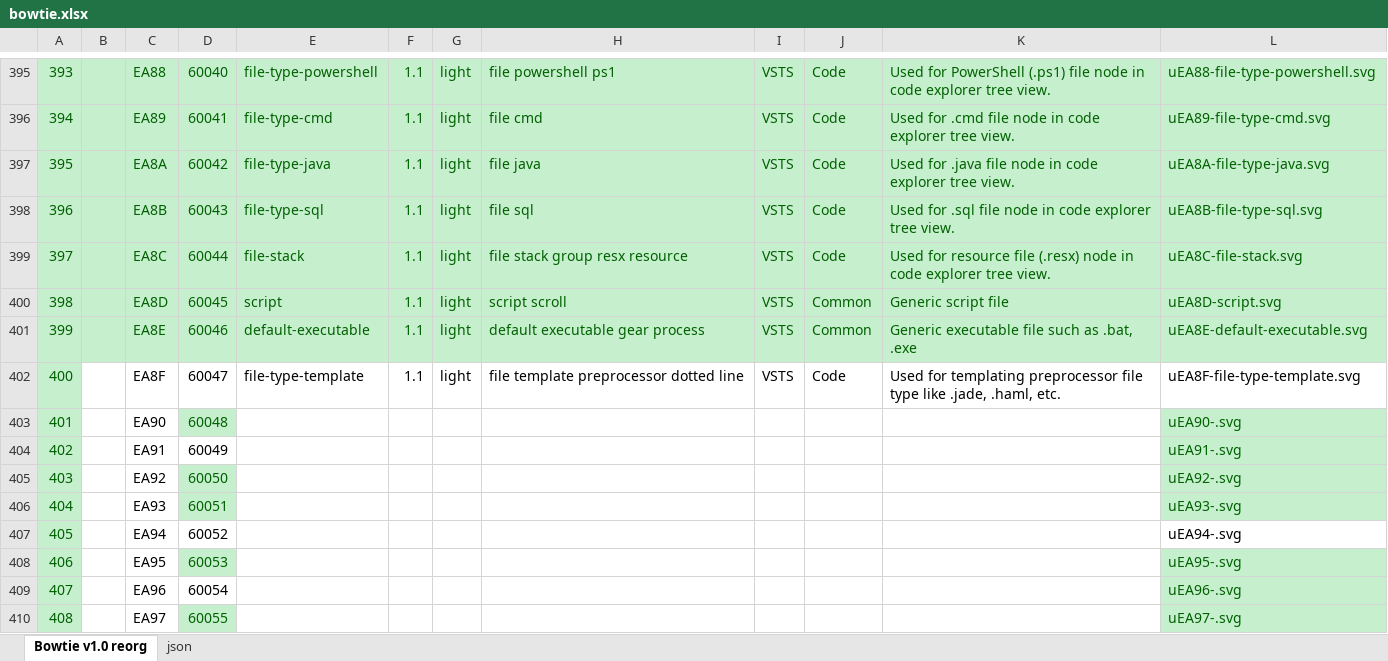
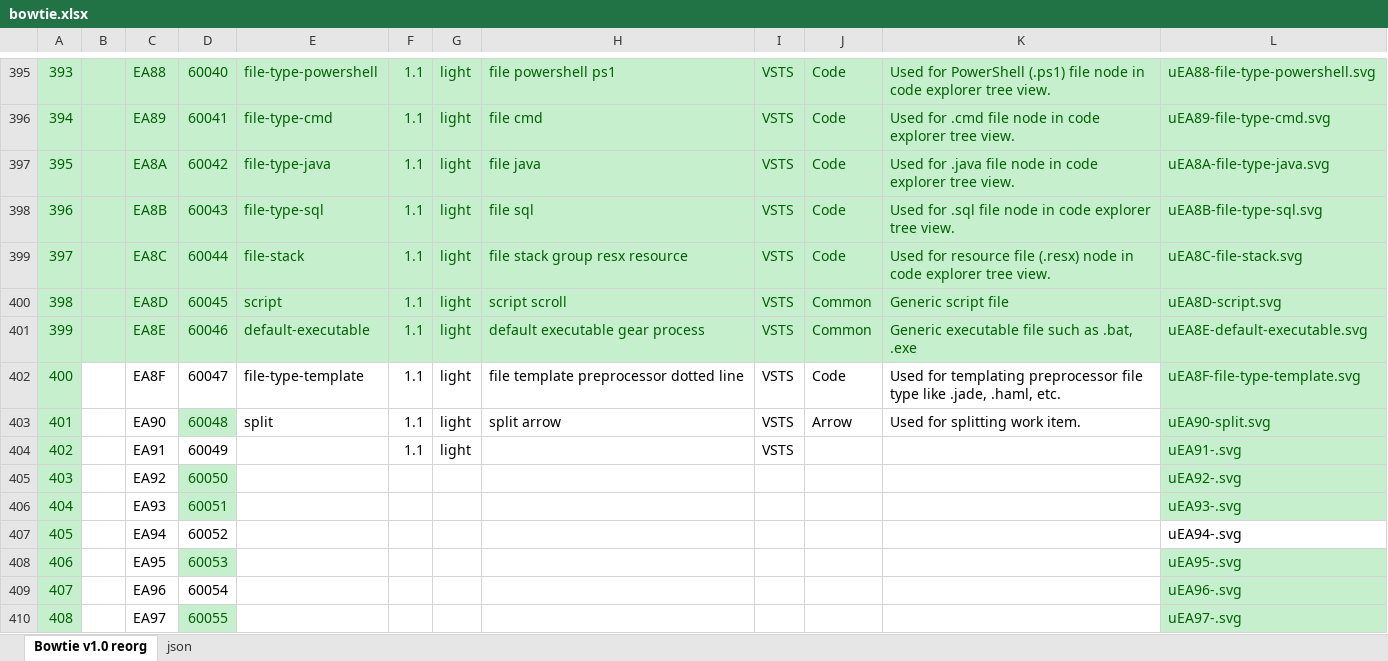
Before and after one commit to chryw/vsfi, an Excel workbook: source/bowtie.xlsx, sheet Bowtie v1.0 reorg, drawn as a sheet; only a part is shown, gaps mark what is left out; values as stored, in another font and other column widths than the file's, no borders; charts and pictures not drawn; the diff names each change by its address in the sheet, - before the commit and + after, or states it on an @@ line.

Commit message:
added split icon for work item context menu

```diff
--- a/source/bowtie.xlsx (sheet Bowtie v1.0 reorg)
+++ b/source/bowtie.xlsx (sheet Bowtie v1.0 reorg)
@@ L402 fill: none → #C6EFCE, text colour: black → #006100 @@
-E403: (empty)
+E403: split
-F403:F404: (empty)
+F403:F404: 1.1
-G403:G404: (empty)
+G403:G404: light
-H403: (empty)
+H403: split arrow
-I403:I404: (empty)
+I403:I404: VSTS
-J403: (empty)
+J403: Arrow
-K403: (empty)
+K403: Used for splitting work item.
-L403: uEA90-.svg
+L403: uEA90-split.svg
```
Also changed, not shown: sheet json, 11 other files.
